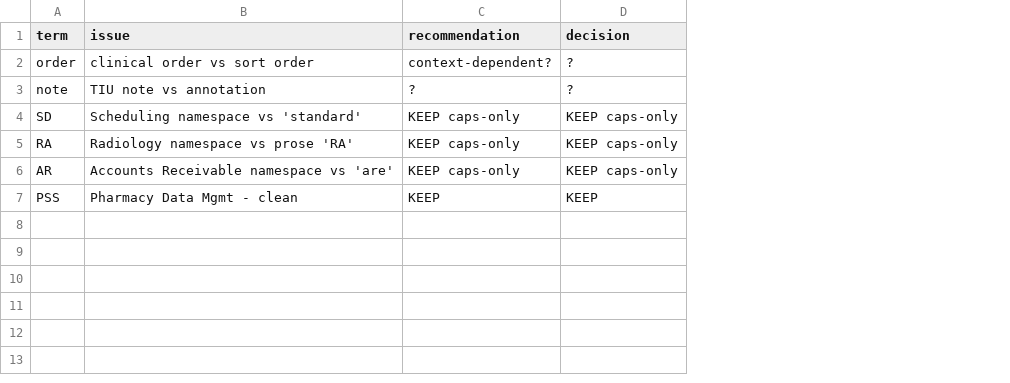
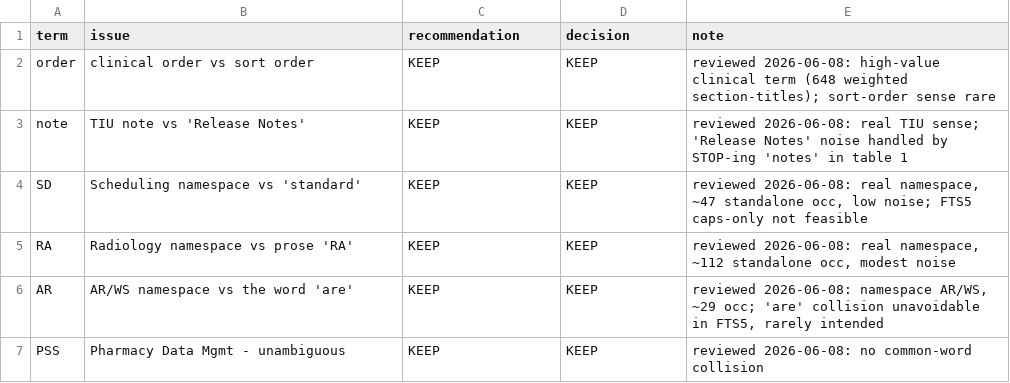
Before and after one commit to rafael5/vdocs, a CSV file: docs/human validation/4-ambiguous-terms.csv, drawn as a sheet; the diff names each change by its address in the sheet, - before the commit and + after, or states it on an @@ line.

```diff
--- a/docs/human validation/4-ambiguous-terms.csv
+++ b/docs/human validation/4-ambiguous-terms.csv
+column E (note), rows 2-7: reviewed 2026-06-08: high-value clinical term (648 weighted section-titles); sort-order sense rare | reviewed 2026-06-08: real TIU sense; 'Release Notes' noise handled by STOP-ing 'notes' in table 1 | reviewed 2026-06-08: real namespace, ~47 standalone occ, low noise; FTS5 caps-only not feasible | reviewed 2026-06-08: real namespace, ~112 standalone occ, modest noise | reviewed 2026-06-08: namespace AR/WS, ~29 occ; 'are' collision unavoidable in FTS5, rarely intended | reviewed 2026-06-08: no common-word collision
-C2 (recommendation): context-dependent?
+C2 (recommendation): KEEP
-D2:D3 (decision): ?
+D2:D3 (decision): KEEP
-B3 (issue): TIU note vs annotation
+B3 (issue): TIU note vs 'Release Notes'
-C3 (recommendation): ?
+C3 (recommendation): KEEP
-C4:C6 (recommendation): KEEP caps-only
+C4:C6 (recommendation): KEEP
-D4:D6 (decision): KEEP caps-only
+D4:D6 (decision): KEEP
-B6 (issue): Accounts Receivable namespace vs 'are'
+B6 (issue): AR/WS namespace vs the word 'are'
-B7 (issue): Pharmacy Data Mgmt - clean
+B7 (issue): Pharmacy Data Mgmt - unambiguous
```
